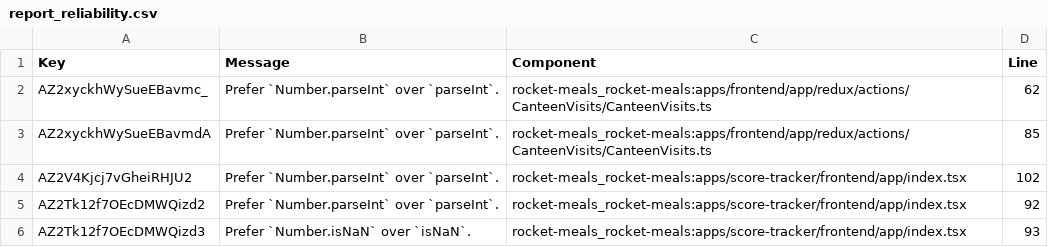
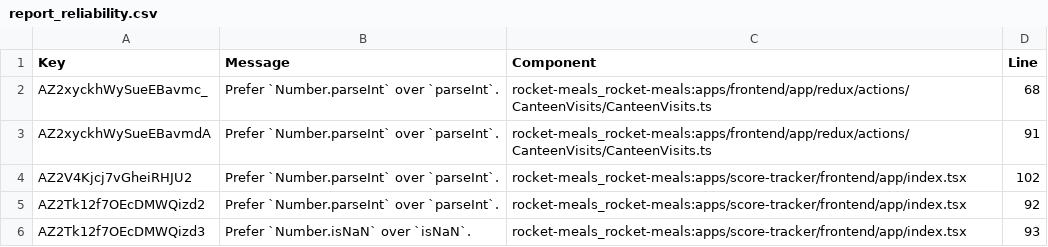
Before and after one commit to rocket-meals/swosy, a CSV file: reports/sonarCloud/report_reliability.csv, drawn as a sheet; only a part is shown.

```diff
--- a/reports/sonarCloud/report_reliability.csv
+++ b/reports/sonarCloud/report_reliability.csv
@@ -1,4 +1,4 @@
 Key,Message,Component,Line
-"AZ2xyckhWySueEBavmc_","Prefer `Number.parseInt` over `parseInt`.","rocket-meals_rocket-meals:apps/frontend/app/redux/actions/CanteenVisits/CanteenVisits.ts",62
-"AZ2xyckhWySueEBavmdA","Prefer `Number.parseInt` over `parseInt`.","rocket-meals_rocket-meals:apps/frontend/app/redux/actions/CanteenVisits/CanteenVisits.ts",85
+"AZ2xyckhWySueEBavmc_","Prefer `Number.parseInt` over `parseInt`.","rocket-meals_rocket-meals:apps/frontend/app/redux/actions/CanteenVisits/CanteenVisits.ts",68
+"AZ2xyckhWySueEBavmdA","Prefer `Number.parseInt` over `parseInt`.","rocket-meals_rocket-meals:apps/frontend/app/redux/actions/CanteenVisits/CanteenVisits.ts",91
 "AZ2V4Kjcj7vGheiRHJU2","Prefer `Number.parseInt` over `parseInt`.","rocket-meals_rocket-meals:apps/score-tracker/frontend/app/index.tsx",102
```
Also changed, not shown: 2 other files.
